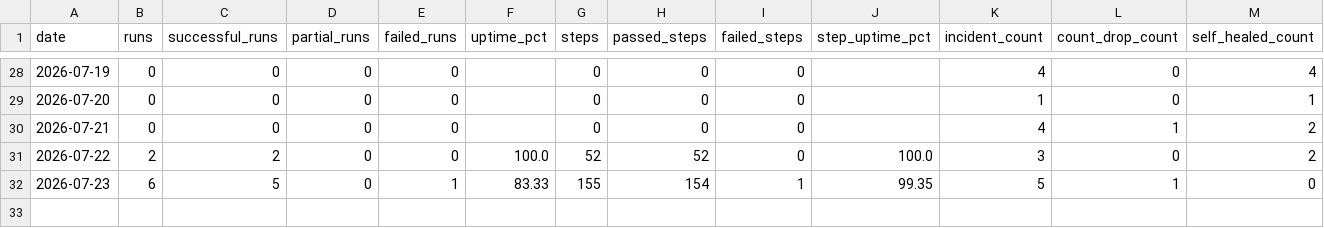
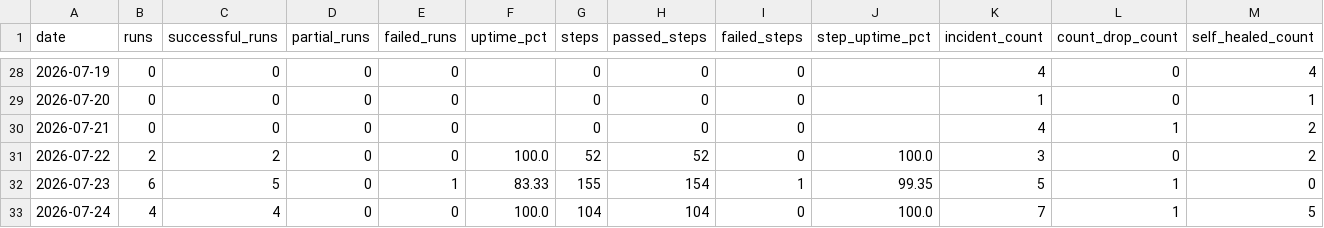
Before and after one commit to MikeWooCerna/Pac-Biz, a CSV file: pipeline_daily_uptime.csv, drawn as a sheet; only a part is shown, gaps mark what is left out; rows hold the shown columns only; the diff names each change by its address in the sheet, - before the commit and + after, or states it on an @@ line.

Commit message:
Correct pipeline monitor status

```diff
--- a/pipeline_daily_uptime.csv
+++ b/pipeline_daily_uptime.csv
+row 33: 2026-07-24 | 4 | 4 | 0 | 0 | 100.0 | 104 | 104 | 0 | 100.0 | 7 | 1 | 5
```
Also changed, not shown: 8 other files.
